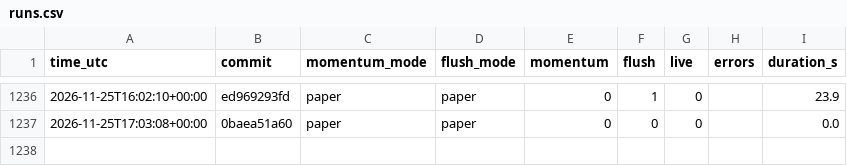
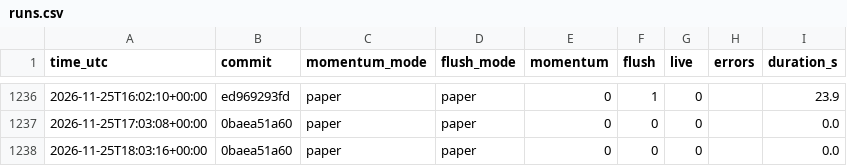
Before and after one commit to daijobudesu69/Crypto-RMF, a CSV file: state/runs.csv, drawn as a sheet; only a part is shown, gaps mark what is left out; the diff names each change by its address in the sheet, - before the commit and + after, or states it on an @@ line.

```diff
--- a/state/runs.csv
+++ b/state/runs.csv
+row 1238: 2026-11-25T18:03:16+00:00 | 0baea51a60 | paper | paper | 0 | 0 | 0 |  | 0.0
```
